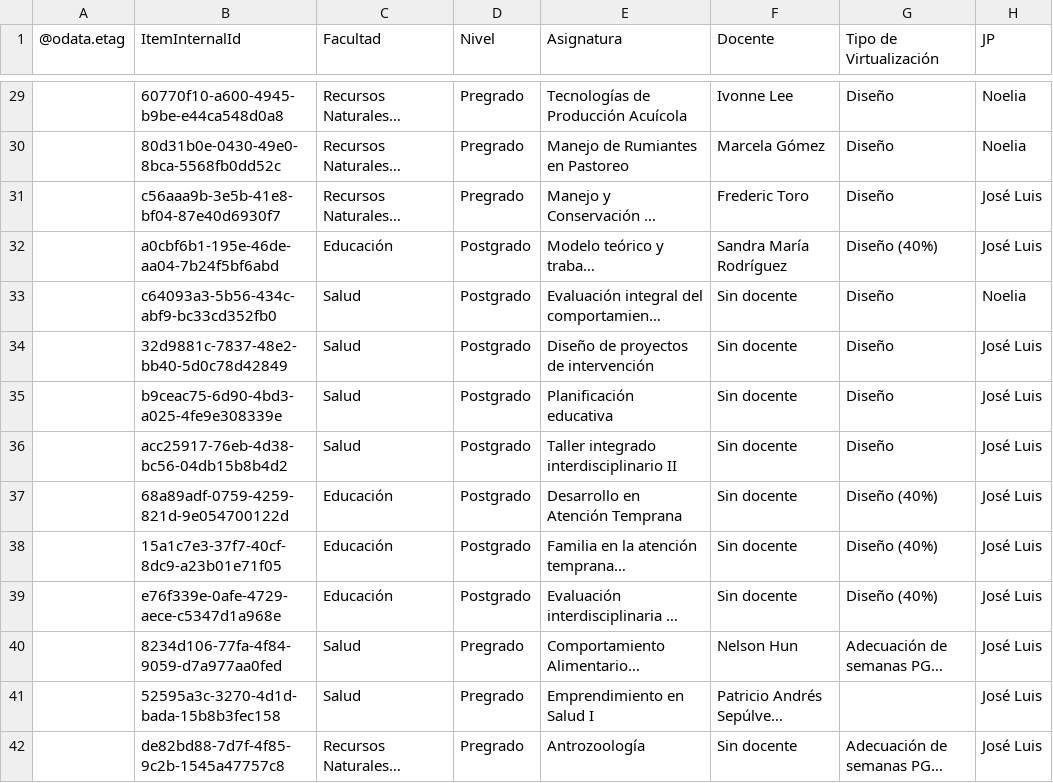
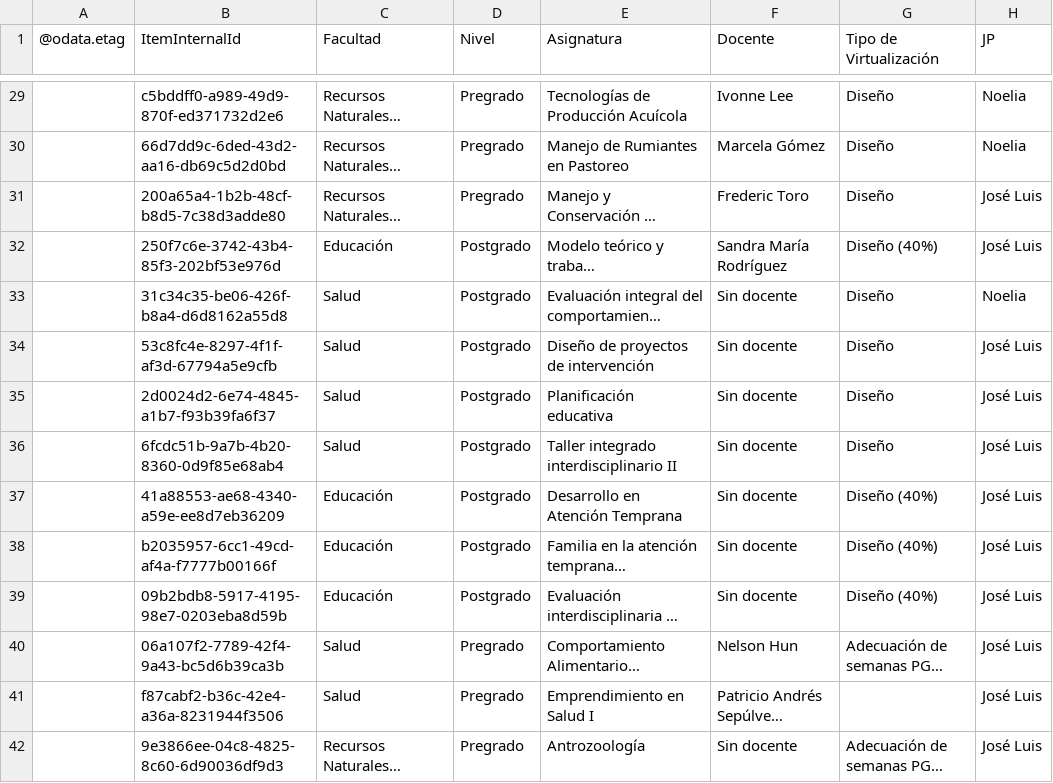
Before and after one commit to joseluissalazar81-spec/Seguimiento-proyecto-2026-2, a CSV file: data/seguimiento-2026-2.csv, drawn as a sheet; only a part is shown, gaps mark what is left out; long unchanged cells end in …; the diff covers the shown part only; the diff names each change by its address in the sheet, - before the commit and + after, or states it on an @@ line.

```diff
--- a/data/seguimiento-2026-2.csv
+++ b/data/seguimiento-2026-2.csv
-B29 (ItemInternalId): 60770f10-a600-4945-b9be-e44ca548d0a8
+B29 (ItemInternalId): c5bddff0-a989-49d9-870f-ed371732d2e6
-B30 (ItemInternalId): 80d31b0e-0430-49e0-8bca-5568fb0dd52c
+B30 (ItemInternalId): 66d7dd9c-6ded-43d2-aa16-db69c5d2d0bd
-B31 (ItemInternalId): c56aaa9b-3e5b-41e8-bf04-87e40d6930f7
+B31 (ItemInternalId): 200a65a4-1b2b-48cf-b8d5-7c38d3adde80
-B32 (ItemInternalId): a0cbf6b1-195e-46de-aa04-7b24f5bf6abd
+B32 (ItemInternalId): 250f7c6e-3742-43b4-85f3-202bf53e976d
-B33 (ItemInternalId): c64093a3-5b56-434c-abf9-bc33cd352fb0
+B33 (ItemInternalId): 31c34c35-be06-426f-b8a4-d6d8162a55d8
-B34 (ItemInternalId): 32d9881c-7837-48e2-bb40-5d0c78d42849
+B34 (ItemInternalId): 53c8fc4e-8297-4f1f-af3d-67794a5e9cfb
-B35 (ItemInternalId): b9ceac75-6d90-4bd3-a025-4fe9e308339e
+B35 (ItemInternalId): 2d0024d2-6e74-4845-a1b7-f93b39fa6f37
-B36 (ItemInternalId): acc25917-76eb-4d38-bc56-04db15b8b4d2
+B36 (ItemInternalId): 6fcdc51b-9a7b-4b20-8360-0d9f85e68ab4
-B37 (ItemInternalId): 68a89adf-0759-4259-821d-9e054700122d
+B37 (ItemInternalId): 41a88553-ae68-4340-a59e-ee8d7eb36209
-B38 (ItemInternalId): 15a1c7e3-37f7-40cf-8dc9-a23b01e71f05
+B38 (ItemInternalId): b2035957-6cc1-49cd-af4a-f7777b00166f
-B39 (ItemInternalId): e76f339e-0afe-4729-aece-c5347d1a968e
+B39 (ItemInternalId): 09b2bdb8-5917-4195-98e7-0203eba8d59b
-B40 (ItemInternalId): 8234d106-77fa-4f84-9059-d7a977aa0fed
+B40 (ItemInternalId): 06a107f2-7789-42f4-9a43-bc5d6b39ca3b
-B41 (ItemInternalId): 52595a3c-3270-4d1d-bada-15b8b3fec158
+B41 (ItemInternalId): f87cabf2-b36c-42e4-a36a-8231944f3506
-B42 (ItemInternalId): de82bd88-7d7f-4f85-9c2b-1545a47757c8
+B42 (ItemInternalId): 9e3866ee-04c8-4825-8c60-6d90036df9d3
```
Also changed, not shown: 55 edited cells elsewhere in this file.
